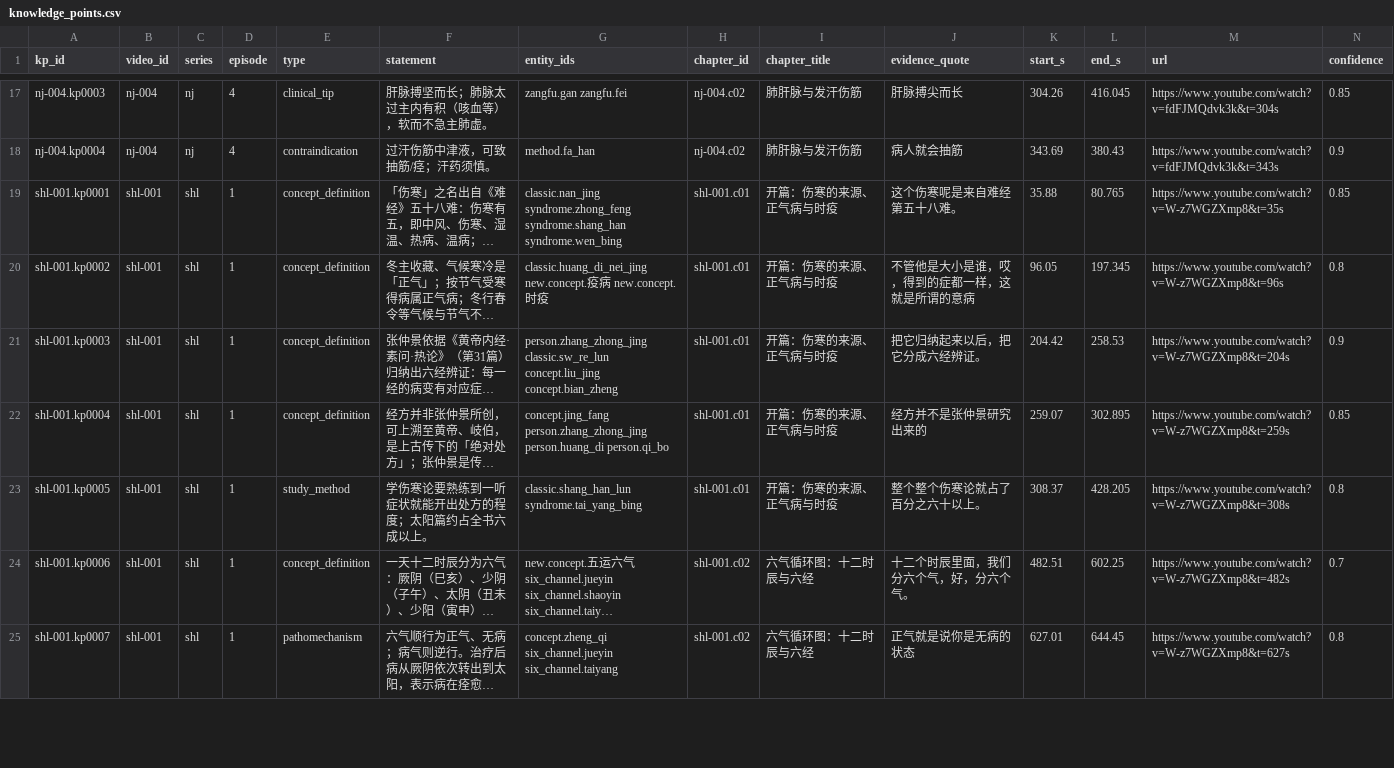
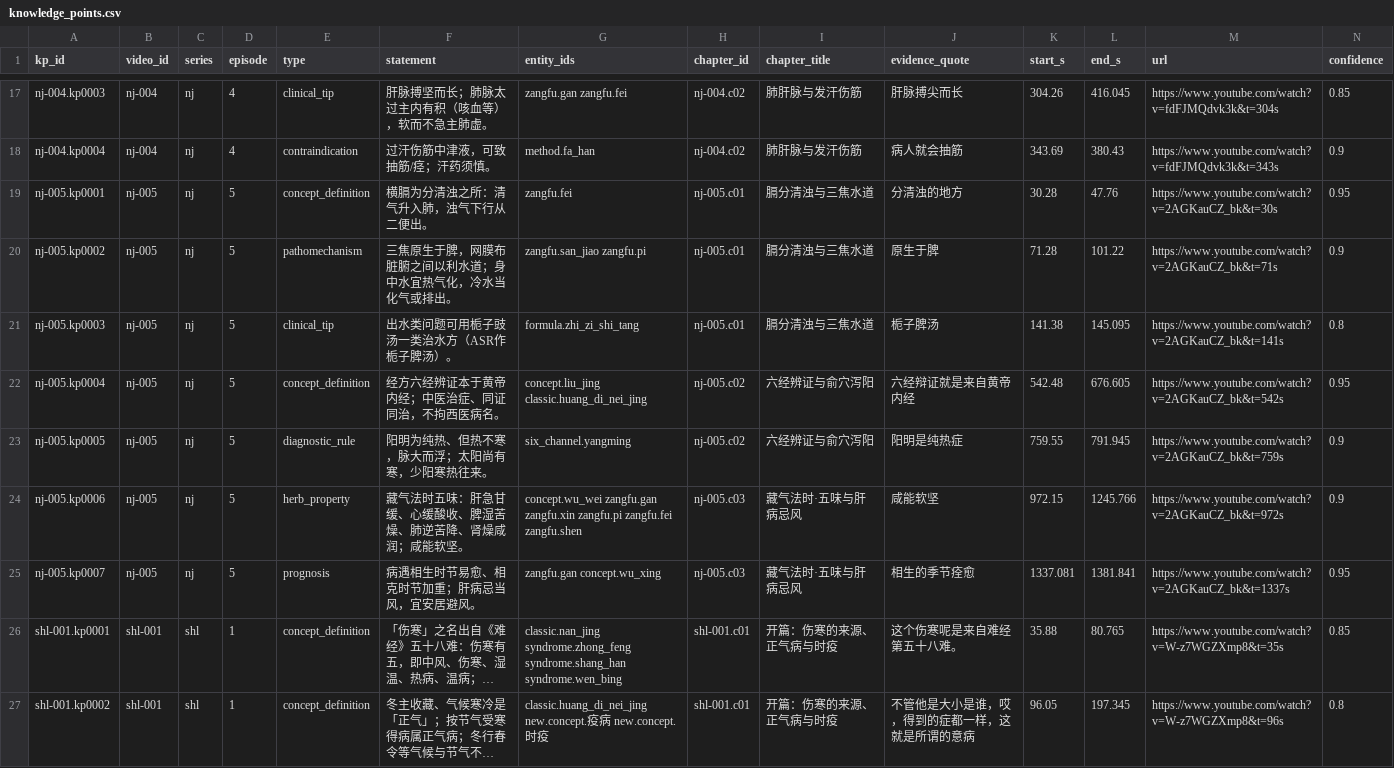
Before and after one commit to China-li-bai/tcm-video-kb, a CSV file: data/knowledge/_index/knowledge_points.csv, drawn as a sheet; only a part is shown, gaps mark what is left out; the shorter side is filled out with more unchanged rows; long unchanged cells end in …; rows hold the shown columns only; the diff names each change by its address in the sheet, - before the commit and + after, or states it on an @@ line.

Commit message:
knowledge: nj-005 (内经膈清浊三焦·六经辨证·藏气法时五味)

```diff
--- a/data/knowledge/_index/knowledge_points.csv
+++ b/data/knowledge/_index/knowledge_points.csv
+row 19: nj-005.kp0001 | nj-005 | nj | 5 | concept_definition | 横膈为分清浊之所：清气升入肺，浊气下行从二便出。 | zangfu.fei | nj-005.c01 | 膈分清浊与三焦水道 | 分清浊的地方 | 30.28 | 47.76 | https://www.youtube.com/watch?v=2AGKauCZ_bk&t=30s | 0.95
+row 20: nj-005.kp0002 | nj-005 | nj | 5 | pathomechanism | 三焦原生于脾，网膜布脏腑之间以利水道；身中水宜热气化，冷水当化气或排出。 | zangfu.san_jiao zangfu.pi | nj-005.c01 | 膈分清浊与三焦水道 | 原生于脾 | 71.28 | 101.22 | https://www.youtube.com/watch?v=2AGKauCZ_bk&t=71s | 0.9
+row 21: nj-005.kp0003 | nj-005 | nj | 5 | clinical_tip | 出水类问题可用栀子豉汤一类治水方（ASR作栀子脾汤）。 | formula.zhi_zi_shi_tang | nj-005.c01 | 膈分清浊与三焦水道 | 栀子脾汤 | 141.38 | 145.095 | https://www.youtube.com/watch?v=2AGKauCZ_bk&t=141s | 0.8
+row 22: nj-005.kp0004 | nj-005 | nj | 5 | concept_definition | 经方六经辨证本于黄帝内经；中医治症、同证同治，不拘西医病名。 | concept.liu_jing classic.huang_di_nei_jing | nj-005.c02 | 六经辨证与俞穴泻阳 | 六经辩证就是来自黄帝内经 | 542.48 | 676.605 | https://www.youtube.com/watch?v=2AGKauCZ_bk&t=542s | 0.95
+row 23: nj-005.kp0005 | nj-005 | nj | 5 | diagnostic_rule | 阳明为纯热、但热不寒，脉大而浮；太阳尚有寒，少阳寒热往来。 | six_channel.yangming | nj-005.c02 | 六经辨证与俞穴泻阳 | 阳明是纯热症 | 759.55 | 791.945 | https://www.youtube.com/watch?v=2AGKauCZ_bk&t=759s | 0.9
+row 24: nj-005.kp0006 | nj-005 | nj | 5 | herb_property | 藏气法时五味：肝急甘缓、心缓酸收、脾湿苦燥、肺逆苦降、肾燥咸润；咸能软坚。 | concept.wu_wei zangfu.gan zangfu.xin zangfu.pi zangfu.fei zangfu.shen | nj-005.c03 | 藏气法时·五味与肝病忌风 | 咸能软坚 | 972.15 | 1245.766 | https://www.youtube.com/watch?v=2AGKauCZ_bk&t=972s | 0.9
+row 25: nj-005.kp0007 | nj-005 | nj | 5 | prognosis | 病遇相生时节易愈、相克时节加重；肝病忌当风，宜安居避风。 | zangfu.gan concept.wu_xing | nj-005.c03 | 藏气法时·五味与肝病忌风 | 相生的季节痊愈 | 1337.081 | 1381.841 | https://www.youtube.com/watch?v=2AGKauCZ_bk&t=1337s | 0.95
```
Also changed, not shown: data/knowledge/_index/chapters.csv, data/knowledge/_index/entities.csv, 7 other files.
